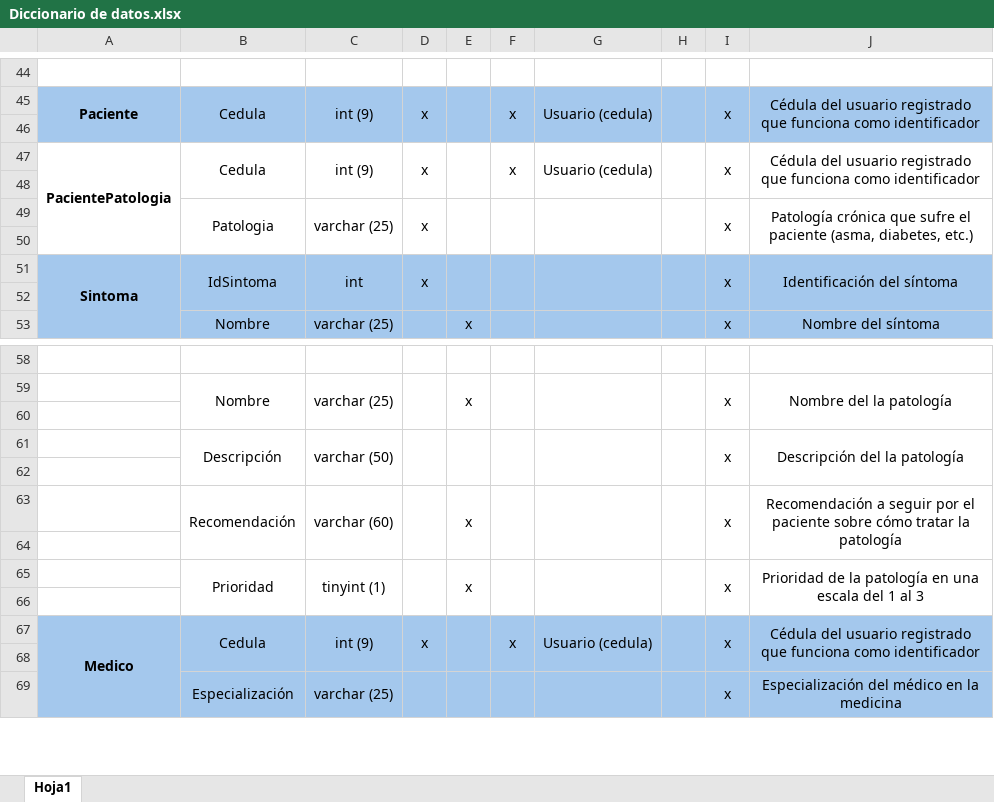
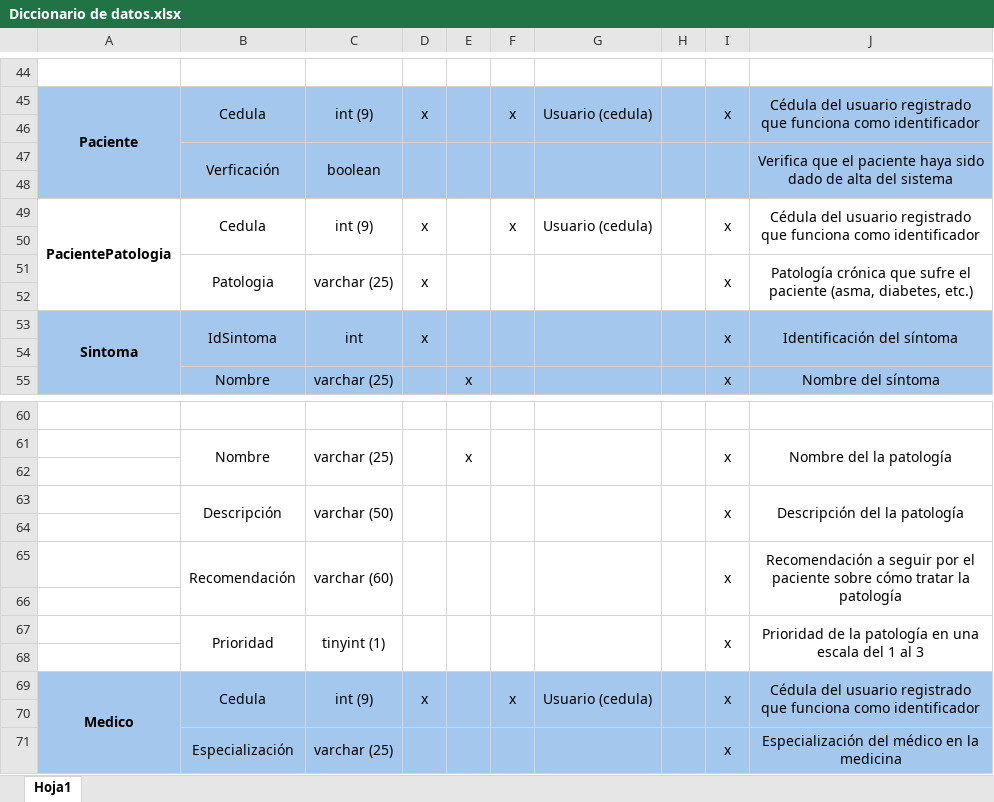
Before and after one commit to rodripereira26/ByteSoft, an Excel workbook: Documentacion/Base de Datos/Diccionario de Datos/Diccionario de datos.xlsx, sheet Hoja1, drawn as a sheet; only a part is shown, gaps mark what is left out; values as stored, in another font and other column widths than the file's, no borders; addresses are those after the commit; the diff names each change by its address in the sheet, - before the commit and + after, or states it on an @@ line.

```diff
--- a/Documentacion/Base de Datos/Diccionario de Datos/Diccionario de datos.xlsx (sheet Hoja1)
+++ b/Documentacion/Base de Datos/Diccionario de Datos/Diccionario de datos.xlsx (sheet Hoja1)
+row 47:  | Verficación | boolean |  |  |  |  |  |  | Verifica que el paciente haya sido dado de alta del sistema
+row 48: (empty)
-E65: x
+E65: (empty)
-E67: x
+E67: (empty)
```
Also changed, not shown: 11 other files.
